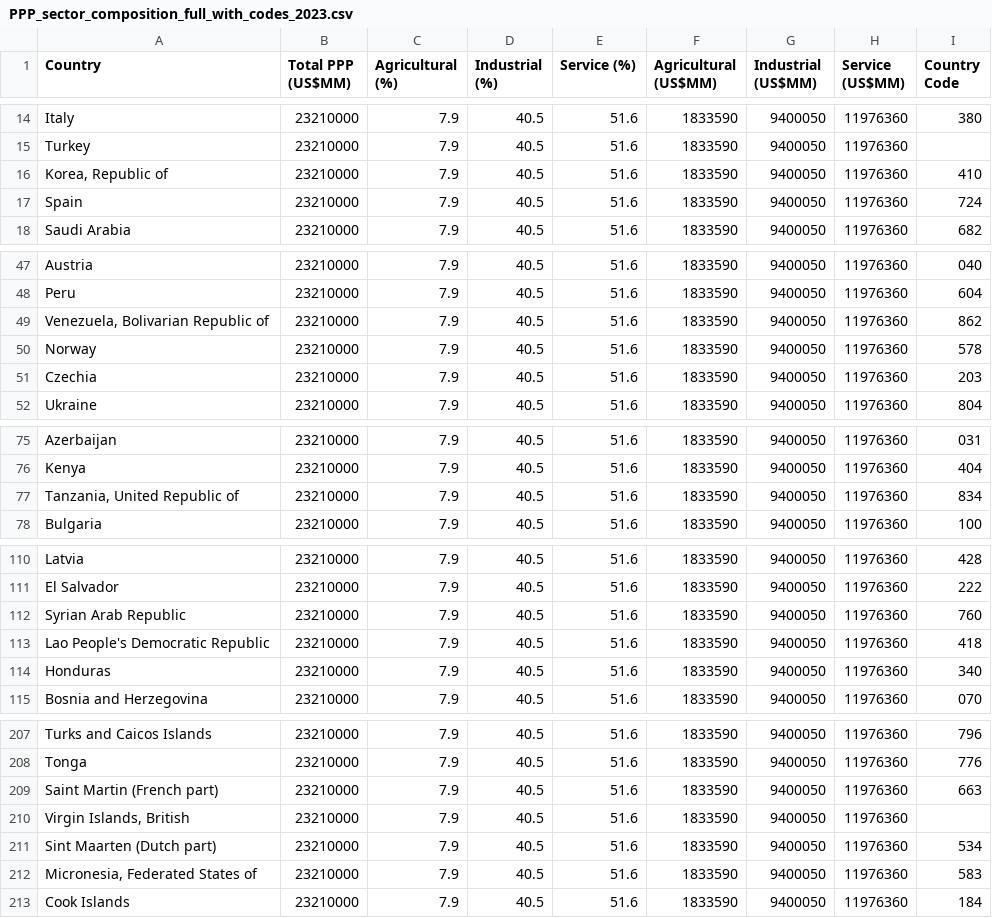
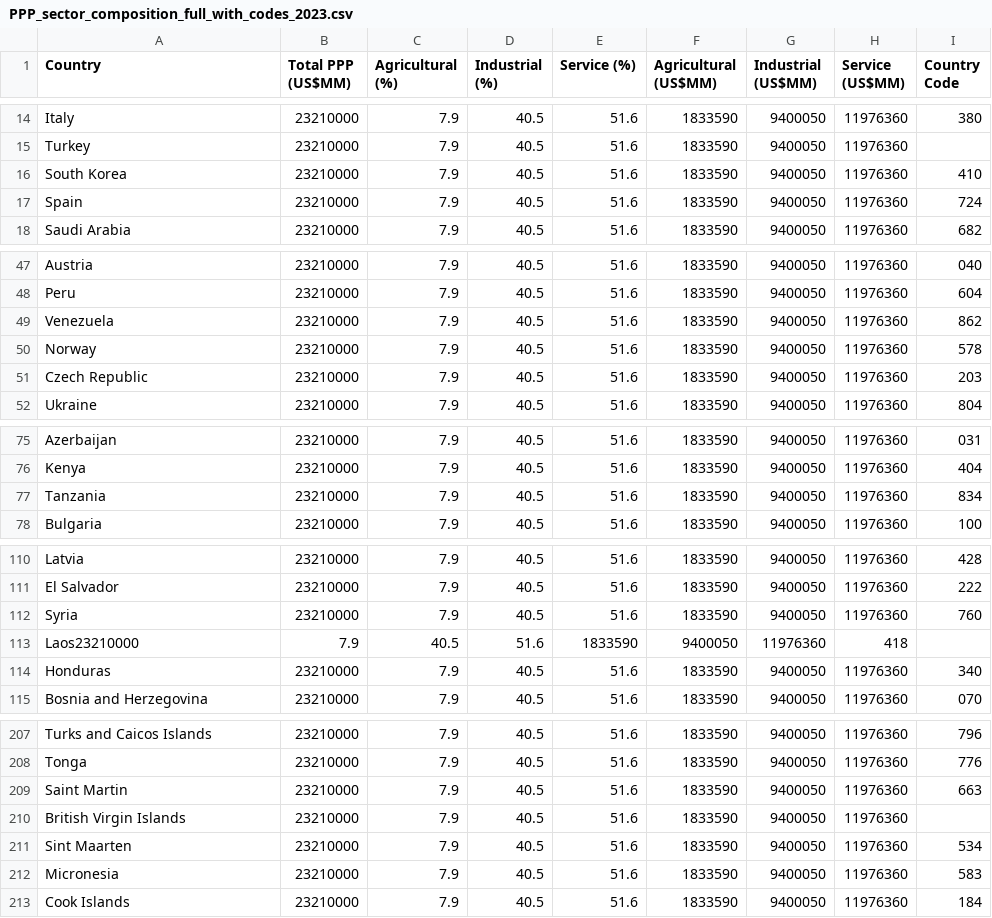
Before and after one commit to edwa0003/FIT3179-vizualisation-2, a CSV file: data/PPP_sector_composition_full_with_codes_2023.csv, drawn as a sheet; only a part is shown, gaps mark what is left out; the diff covers the shown part only.

Commit message:
changed some country names

```diff
--- a/data/PPP_sector_composition_full_with_codes_2023.csv
+++ b/data/PPP_sector_composition_full_with_codes_2023.csv
@@ -15,3 +15,3 @@ Italy,23210000,7.9,40.5,51.6,1833590,9400050,11976360,380
 Turkey,23210000,7.9,40.5,51.6,1833590,9400050,11976360,
-"Korea, Republic of",23210000,7.9,40.5,51.6,1833590,9400050,11976360,410
+South Korea,23210000,7.9,40.5,51.6,1833590,9400050,11976360,410
 Spain,23210000,7.9,40.5,51.6,1833590,9400050,11976360,724
@@ -48,5 +48,5 @@ Austria,23210000,7.9,40.5,51.6,1833590,9400050,11976360,040
 Peru,23210000,7.9,40.5,51.6,1833590,9400050,11976360,604
-"Venezuela, Bolivarian Republic of",23210000,7.9,40.5,51.6,1833590,9400050,11976360,862
+Venezuela,23210000,7.9,40.5,51.6,1833590,9400050,11976360,862
 Norway,23210000,7.9,40.5,51.6,1833590,9400050,11976360,578
-Czechia,23210000,7.9,40.5,51.6,1833590,9400050,11976360,203
+Czech Republic,23210000,7.9,40.5,51.6,1833590,9400050,11976360,203
 Ukraine,23210000,7.9,40.5,51.6,1833590,9400050,11976360,804
@@ -76,3 +76,3 @@ Azerbaijan,23210000,7.9,40.5,51.6,1833590,9400050,11976360,031
 Kenya,23210000,7.9,40.5,51.6,1833590,9400050,11976360,404
-"Tanzania, United Republic of",23210000,7.9,40.5,51.6,1833590,9400050,11976360,834
+Tanzania,23210000,7.9,40.5,51.6,1833590,9400050,11976360,834
 Bulgaria,23210000,7.9,40.5,51.6,1833590,9400050,11976360,100
@@ -111,4 +111,4 @@ Latvia,23210000,7.9,40.5,51.6,1833590,9400050,11976360,428
 El Salvador,23210000,7.9,40.5,51.6,1833590,9400050,11976360,222
-Syrian Arab Republic,23210000,7.9,40.5,51.6,1833590,9400050,11976360,760
-Lao People's Democratic Republic,23210000,7.9,40.5,51.6,1833590,9400050,11976360,418
+Syria,23210000,7.9,40.5,51.6,1833590,9400050,11976360,760
+Laos23210000,7.9,40.5,51.6,1833590,9400050,11976360,418
 Honduras,23210000,7.9,40.5,51.6,1833590,9400050,11976360,340
@@ -208,6 +208,6 @@ Turks and Caicos Islands,23210000,7.9,40.5,51.6,1833590,9400050,11976360,796
 Tonga,23210000,7.9,40.5,51.6,1833590,9400050,11976360,776
-Saint Martin (French part),23210000,7.9,40.5,51.6,1833590,9400050,11976360,663
-"Virgin Islands, British",23210000,7.9,40.5,51.6,1833590,9400050,11976360,
-Sint Maarten (Dutch part),23210000,7.9,40.5,51.6,1833590,9400050,11976360,534
-"Micronesia, Federated States of",23210000,7.9,40.5,51.6,1833590,9400050,11976360,583
+Saint Martin,23210000,7.9,40.5,51.6,1833590,9400050,11976360,663
+British Virgin Islands,23210000,7.9,40.5,51.6,1833590,9400050,11976360,
+Sint Maarten,23210000,7.9,40.5,51.6,1833590,9400050,11976360,534
+Micronesia,23210000,7.9,40.5,51.6,1833590,9400050,11976360,583
 Cook Islands,23210000,7.9,40.5,51.6,1833590,9400050,11976360,184
```
Also changed, not shown: 4 edited cells elsewhere in this file.
